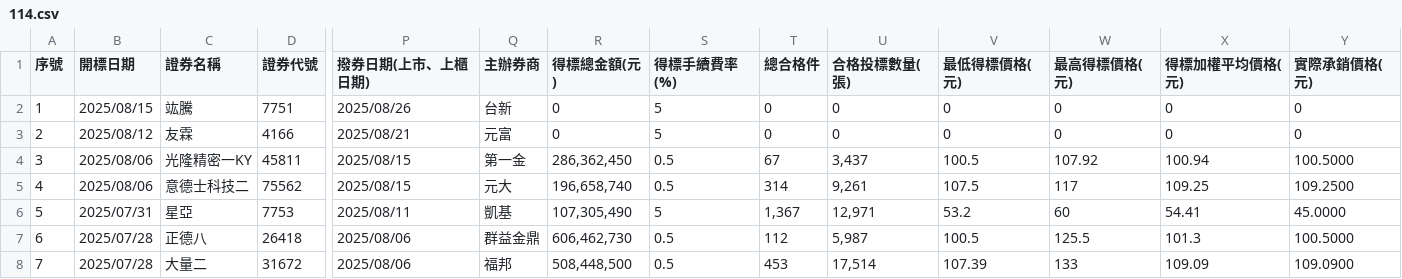
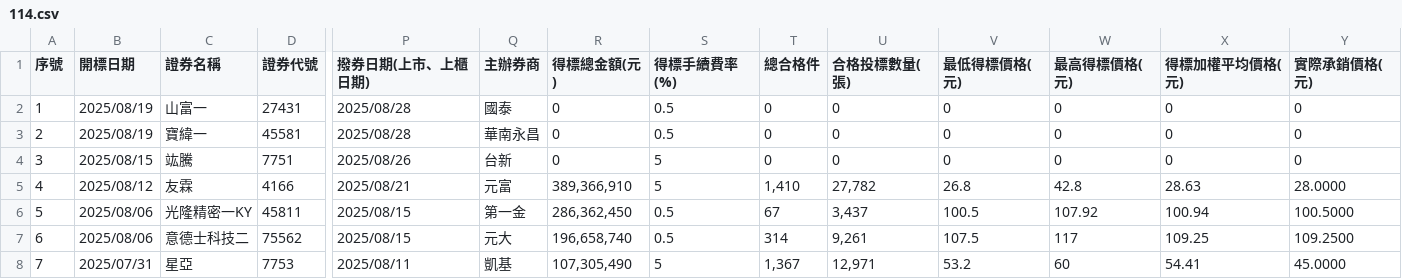
Before and after one commit to Aryido/auction, a CSV file: years/114.csv, drawn as a sheet; only a part is shown, gaps mark what is left out; the shorter side is filled out with more unchanged rows; addresses are those after the commit; rows hold the shown columns only; the diff names each change by its address in the sheet, - before the commit and + after, or states it on an @@ line.

```diff
--- a/years/114.csv
+++ b/years/114.csv
+row 2: 1 | 2025/08/19 | 山富一 | 27431 | 2025/08/28 | 國泰 | 0 | 0.5 | 0 | 0 | 0 | 0 | 0 | 0
+row 3: 2 | 2025/08/19 | 寶緯一 | 45581 | 2025/08/28 | 華南永昌 | 0 | 0.5 | 0 | 0 | 0 | 0 | 0 | 0
@@ column A (序號) renumbered from row 4 down @@
-R5 (得標總金額(元)): 0
+R5 (得標總金額(元)): 389,366,910
-T5 (總合格件): 0
+T5 (總合格件): 1,410
-U5 (合格投標數量(張)): 0
+U5 (合格投標數量(張)): 27,782
-V5 (最低得標價格(元)): 0
+V5 (最低得標價格(元)): 26.8
-W5 (最高得標價格(元)): 0
+W5 (最高得標價格(元)): 42.8
-X5 (得標加權平均價格(元)): 0
+X5 (得標加權平均價格(元)): 28.63
-Y5 (實際承銷價格(元)): 0
+Y5 (實際承銷價格(元)): 28.0000
```
Also changed, not shown: years/final/merged.csv.
